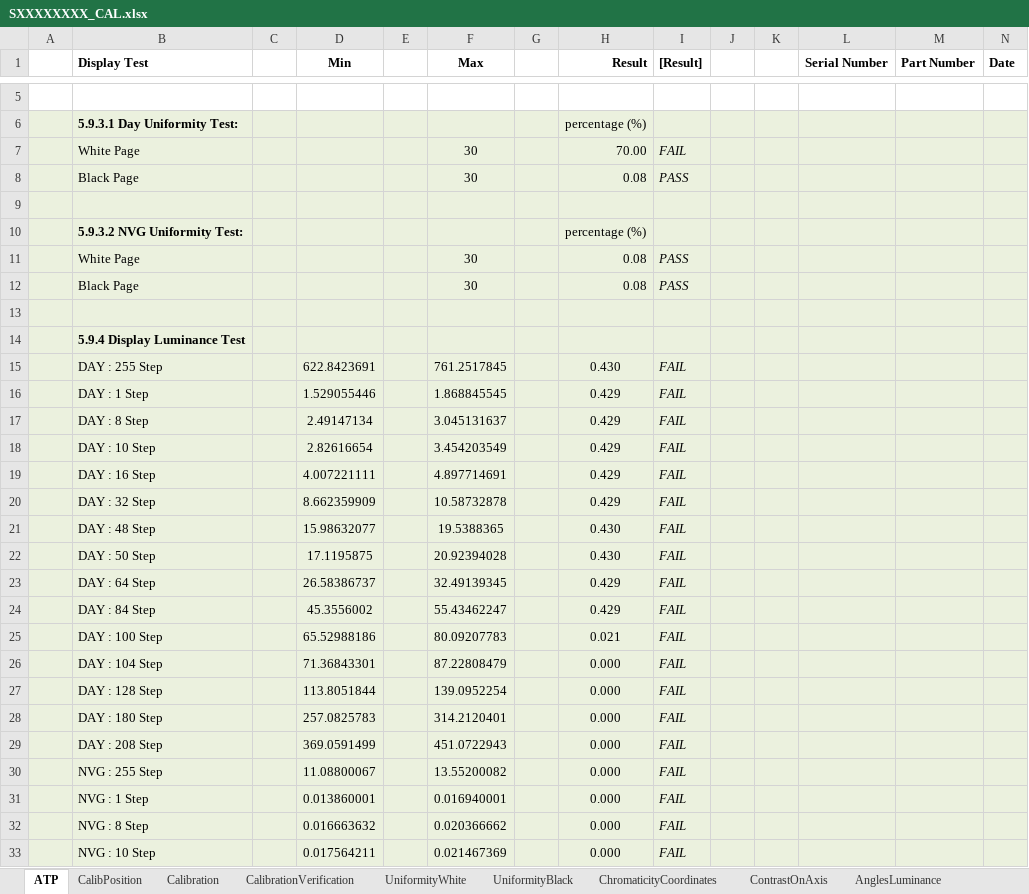
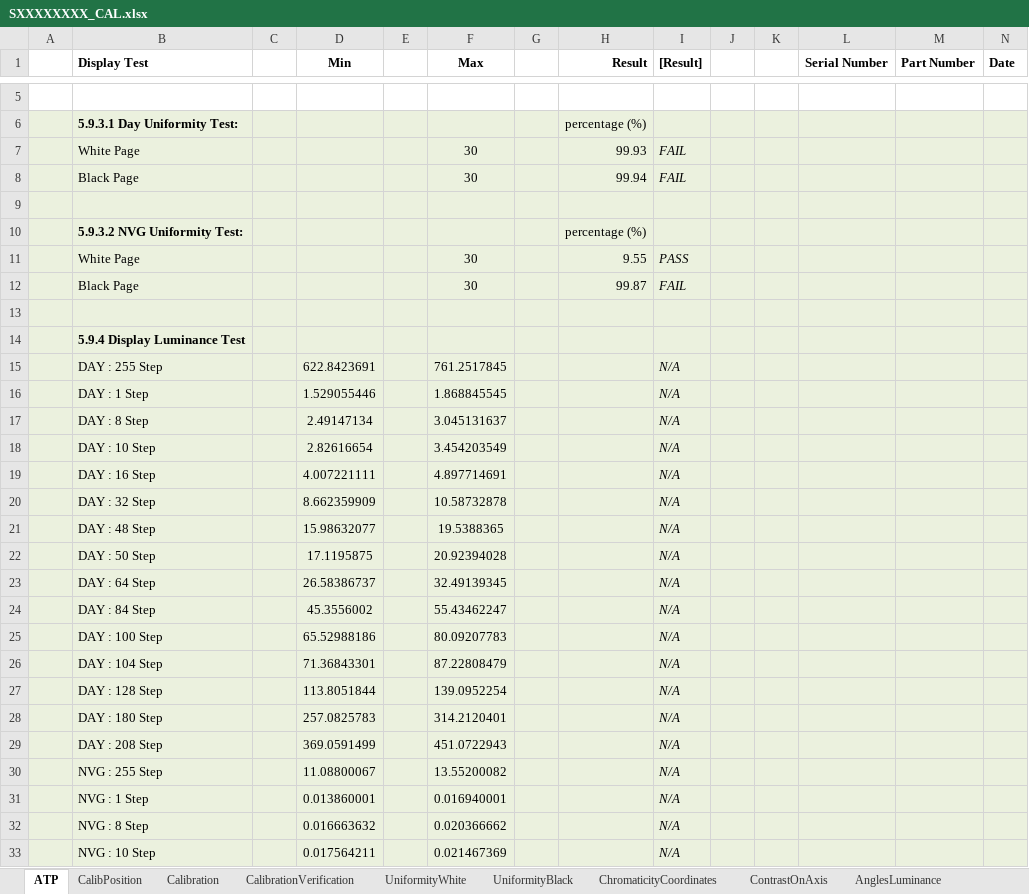
Before and after one commit to LeoDaEsp/DHA_TestStand_Seq, an Excel workbook: Results/SXXXXXXXX/SXXXXXXXX_CAL.xlsx, sheet ATP, drawn as a sheet; only a part is shown, gaps mark what is left out; values as stored, in another font and other column widths than the file's, no borders; the diff covers the shown part only; the diff names each change by its address in the sheet, - before the commit and + after, or states it on an @@ line.

```diff
--- a/Results/SXXXXXXXX/SXXXXXXXX_CAL.xlsx (sheet ATP)
+++ b/Results/SXXXXXXXX/SXXXXXXXX_CAL.xlsx (sheet ATP)
-H7 (Result): 70.00
+H7 (Result): 99.93
-H8 (Result): 0.08
+H8 (Result): 99.94
-I8 ([Result]): PASS
+I8 ([Result]): FAIL
-H11 (Result): 0.08
+H11 (Result): 9.55
-H12 (Result): 0.08
+H12 (Result): 99.87
-I12 ([Result]): PASS
+I12 ([Result]): FAIL
-H15 (Result): 0.430
+H15 (Result): (empty)
-I15:I33 ([Result]): FAIL
+I15:I33 ([Result]): N/A
-H16:H20 (Result): 0.429
+H16:H20 (Result): (empty)
-H21:H22 (Result): 0.430
+H21:H22 (Result): (empty)
-H23:H24 (Result): 0.429
+H23:H24 (Result): (empty)
-H25 (Result): 0.021
+H25 (Result): (empty)
-H26:H33 (Result): 0.000
+H26:H33 (Result): (empty)
```
Also changed, not shown: 43 edited cells elsewhere in this sheet, sheet AnglesLuminance, sheet CalibrationVerification, sheet ChromaticityCoordinates, sheet UniformityBlack, sheet UniformityWhite, sheet ContrastOnAxis, Data/Template.xlsx, 19 other files.
